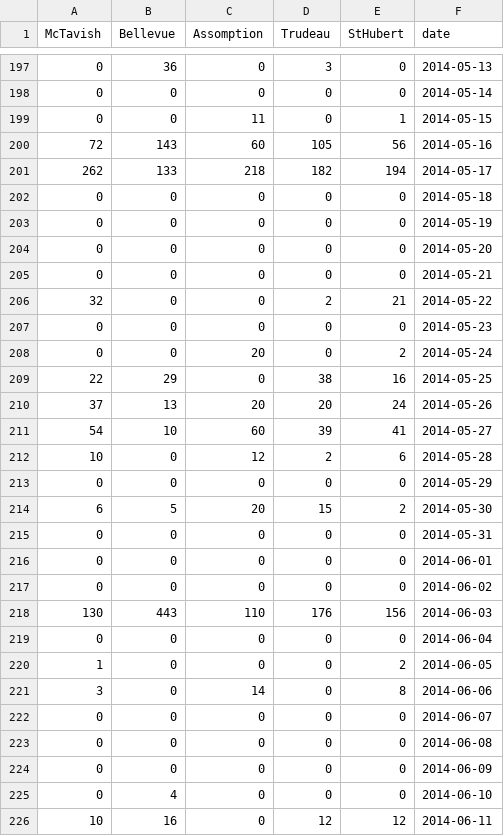
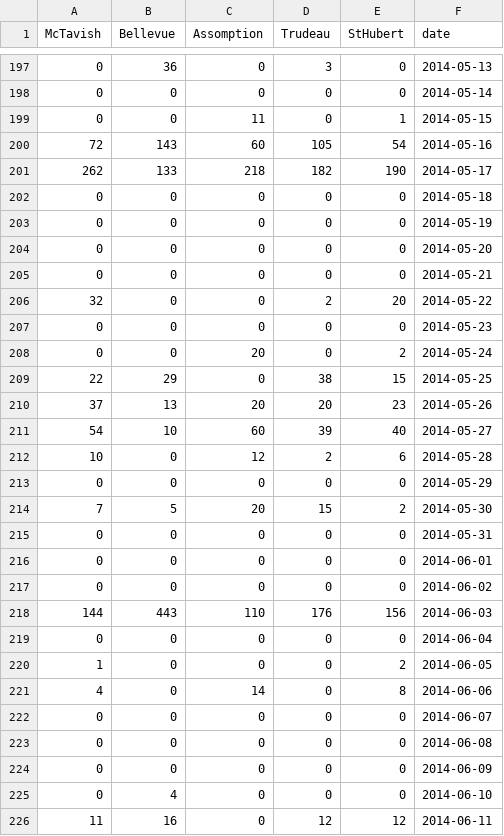
Before and after one commit to SamuelA-L/Prob-et-Stats-IA, a CSV file: maxPrecBy4hours.csv, drawn as a sheet; only a part is shown, gaps mark what is left out; the diff covers the shown part only.

```diff
--- a/maxPrecBy4hours.csv
+++ b/maxPrecBy4hours.csv
@@ -199,4 +199,4 @@ McTavish,Bellevue,Assomption,Trudeau,StHubert,date
 0,0,11,0,1,2014-05-15
-72,143,60,105,56,2014-05-16
-262,133,218,182,194,2014-05-17
+72,143,60,105,54,2014-05-16
+262,133,218,182,190,2014-05-17
 0,0,0,0,0,2014-05-18
@@ -205,11 +205,11 @@ McTavish,Bellevue,Assomption,Trudeau,StHubert,date
 0,0,0,0,0,2014-05-21
-32,0,0,2,21,2014-05-22
+32,0,0,2,20,2014-05-22
 0,0,0,0,0,2014-05-23
 0,0,20,0,2,2014-05-24
-22,29,0,38,16,2014-05-25
-37,13,20,20,24,2014-05-26
-54,10,60,39,41,2014-05-27
+22,29,0,38,15,2014-05-25
+37,13,20,20,23,2014-05-26
+54,10,60,39,40,2014-05-27
 10,0,12,2,6,2014-05-28
 0,0,0,0,0,2014-05-29
-6,5,20,15,2,2014-05-30
+7,5,20,15,2,2014-05-30
 0,0,0,0,0,2014-05-31
@@ -217,6 +217,6 @@ McTavish,Bellevue,Assomption,Trudeau,StHubert,date
 0,0,0,0,0,2014-06-02
-130,443,110,176,156,2014-06-03
+144,443,110,176,156,2014-06-03
 0,0,0,0,0,2014-06-04
 1,0,0,0,2,2014-06-05
-3,0,14,0,8,2014-06-06
+4,0,14,0,8,2014-06-06
 0,0,0,0,0,2014-06-07
@@ -225,2 +225,2 @@ McTavish,Bellevue,Assomption,Trudeau,StHubert,date
 0,4,0,0,0,2014-06-10
-10,16,0,12,12,2014-06-11
+11,16,0,12,12,2014-06-11
```
Also changed, not shown: 88 edited cells elsewhere in this file, maxPrecBy2hours.csv, maxPrecBy8hours.csv, 18 other files.
